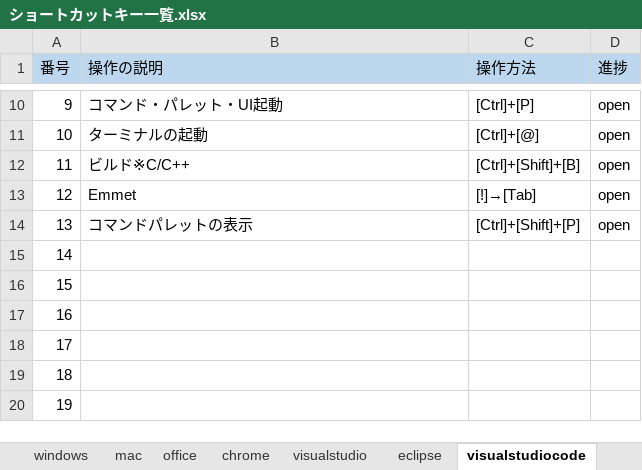
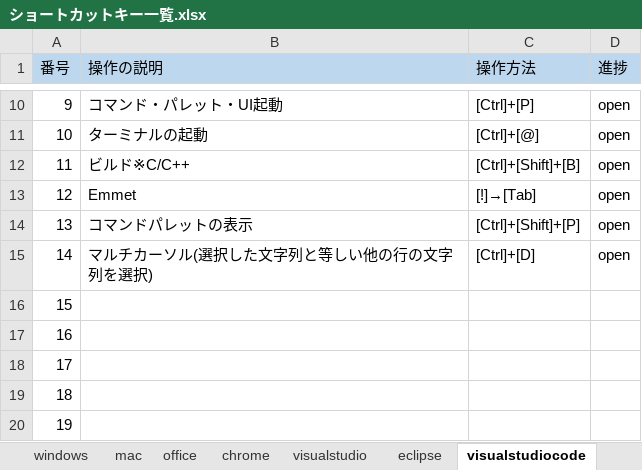
Before and after one commit to tsushoji/document, an Excel workbook: 004_技術資料/001_ショートカットキー/ショートカットキー一覧.xlsx, sheet visualstudiocode, drawn as a sheet; only a part is shown, gaps mark what is left out; values as stored, in another font and other column widths than the file's, no borders; the diff names each change by its address in the sheet, - before the commit and + after, or states it on an @@ line.

Commit message:
visualstudiocodeショートカット修正 #5

```diff
--- a/004_技術資料/001_ショートカットキー/ショートカットキー一覧.xlsx (sheet visualstudiocode)
+++ b/004_技術資料/001_ショートカットキー/ショートカットキー一覧.xlsx (sheet visualstudiocode)
-B15 (操作の説明): (empty)
+B15 (操作の説明): マルチカーソル(選択した文字列と等しい他の行の文字列を選択)
-C15 (操作方法): (empty)
+C15 (操作方法): [Ctrl]+[D]
-D15 (進捗): (empty)
+D15 (進捗): open
```
